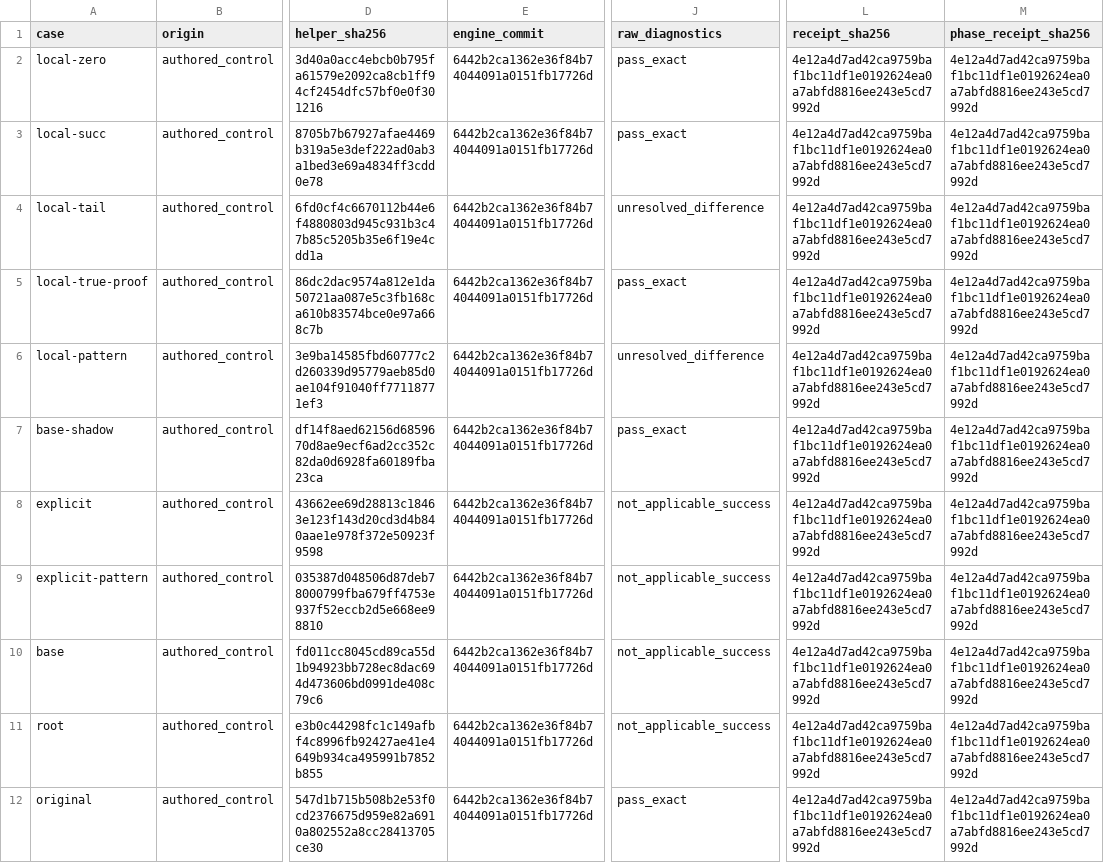
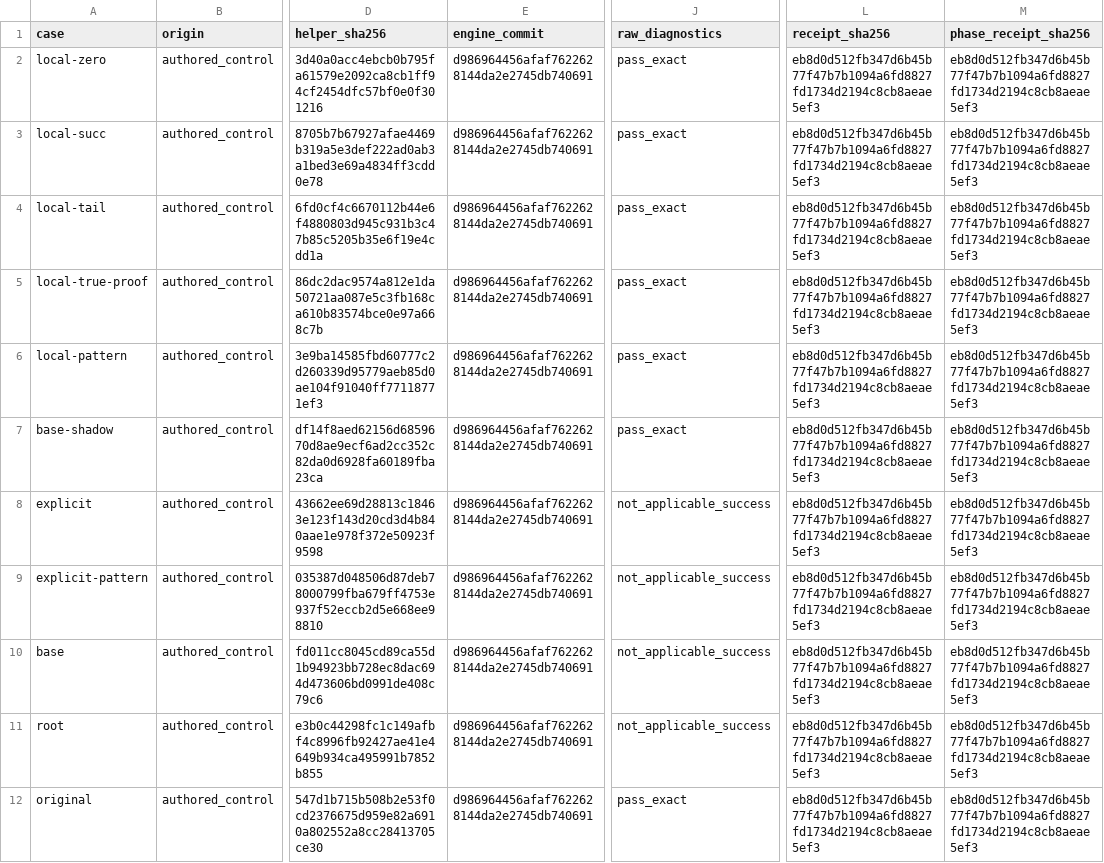
Before and after one commit to TeamDman/teamy-bend, a CSV file: docs/cpu-imported-nat-evidence.csv, drawn as a sheet; only a part is shown, gaps mark what is left out; the diff names each change by its address in the sheet, - before the commit and + after, or states it on an @@ line.

```diff
--- a/docs/cpu-imported-nat-evidence.csv
+++ b/docs/cpu-imported-nat-evidence.csv
-E2:E12 (engine_commit): 6442b2ca1362e36f84b74044091a0151fb17726d
+E2:E12 (engine_commit): d986964456afaf7622628144da2e2745db740691
-L2:L12 (receipt_sha256): 4e12a4d7ad42ca9759baf1bc11df1e0192624ea0a7abfd8816ee243e5cd7992d
+L2:L12 (receipt_sha256): eb8d0d512fb347d6b45b77f47b7b1094a6fd8827fd1734d2194c8cb8aeae5ef3
-M2:M12 (phase_receipt_sha256): 4e12a4d7ad42ca9759baf1bc11df1e0192624ea0a7abfd8816ee243e5cd7992d
+M2:M12 (phase_receipt_sha256): eb8d0d512fb347d6b45b77f47b7b1094a6fd8827fd1734d2194c8cb8aeae5ef3
-J4 (raw_diagnostics): unresolved_difference
+J4 (raw_diagnostics): pass_exact
-J6 (raw_diagnostics): unresolved_difference
+J6 (raw_diagnostics): pass_exact
```
Also changed, not shown: docs/cpu-checking-evidence.csv, docs/cpu-constructor-evidence.csv, 8 other files.
